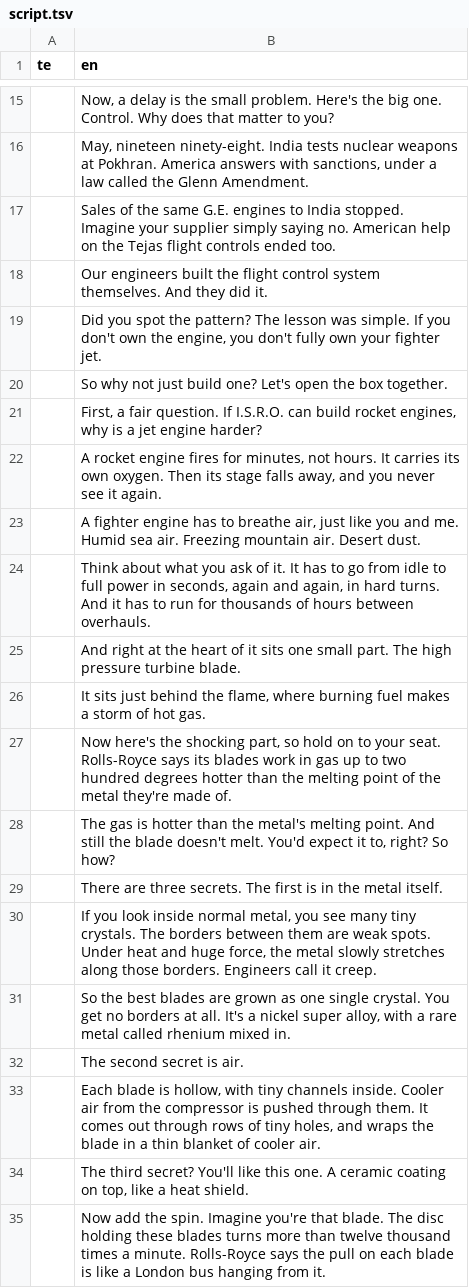
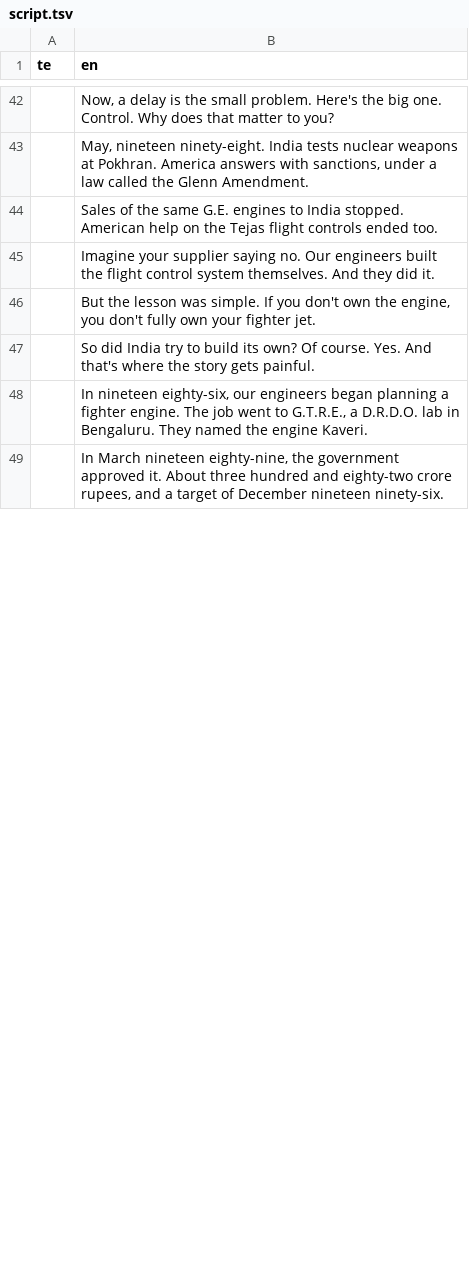
Before and after one commit to mkmk749278/Creator, a TSV file: projects/jet-engine-bet/script.tsv, drawn as a sheet; only a part is shown, gaps mark what is left out; the shorter side is filled out with more unchanged rows; the diff covers the shown part only.

```diff
--- a/projects/jet-engine-bet/script.tsv
+++ b/projects/jet-engine-bet/script.tsv
@@ -16,20 +43,6 @@ te	en
 	May, nineteen ninety-eight. India tests nuclear weapons at Pokhran. America answers with sanctions, under a law called the Glenn Amendment.
-	Sales of the same G.E. engines to India stopped. Imagine your supplier simply saying no. American help on the Tejas flight controls ended too.
-	Our engineers built the flight control system themselves. And they did it.
-	Did you spot the pattern? The lesson was simple. If you don't own the engine, you don't fully own your fighter jet.
-	So why not just build one? Let's open the box together.
-	First, a fair question. If I.S.R.O. can build rocket engines, why is a jet engine harder?
-	A rocket engine fires for minutes, not hours. It carries its own oxygen. Then its stage falls away, and you never see it again.
-	A fighter engine has to breathe air, just like you and me. Humid sea air. Freezing mountain air. Desert dust.
-	Think about what you ask of it. It has to go from idle to full power in seconds, again and again, in hard turns. And it has to run for thousands of hours between overhauls.
-	And right at the heart of it sits one small part. The high pressure turbine blade.
-	It sits just behind the flame, where burning fuel makes a storm of hot gas.
-	Now here's the shocking part, so hold on to your seat. Rolls-Royce says its blades work in gas up to two hundred degrees hotter than the melting point of the metal they're made of.
-	The gas is hotter than the metal's melting point. And still the blade doesn't melt. You'd expect it to, right? So how?
-	There are three secrets. The first is in the metal itself.
-	If you look inside normal metal, you see many tiny crystals. The borders between them are weak spots. Under heat and huge force, the metal slowly stretches along those borders. Engineers call it creep.
-	So the best blades are grown as one single crystal. You get no borders at all. It's a nickel super alloy, with a rare metal called rhenium mixed in.
-	The second secret is air.
-	Each blade is hollow, with tiny channels inside. Cooler air from the compressor is pushed through them. It comes out through rows of tiny holes, and wraps the blade in a thin blanket of cooler air.
-	The third secret? You'll like this one. A ceramic coating on top, like a heat shield.
-	Now add the spin. Imagine you're that blade. The disc holding these blades turns more than twelve thousand times a minute. Rolls-Royce says the pull on each blade is like a London bus hanging from it.
+	Sales of the same G.E. engines to India stopped. American help on the Tejas flight controls ended too.
+	Imagine your supplier saying no. Our engineers built the flight control system themselves. And they did it.
+	But the lesson was simple. If you don't own the engine, you don't fully own your fighter jet.
+	So did India try to build its own? Of course. Yes. And that's where the story gets painful.
+	In nineteen eighty-six, our engineers began planning a fighter engine. The job went to G.T.R.E., a D.R.D.O. lab in Bengaluru. They named the engine Kaveri.
```
Also changed, not shown: 26 added rows, 7 removed rows, 2 moved rows and 19 edited cells elsewhere in this file, 5 other files.
